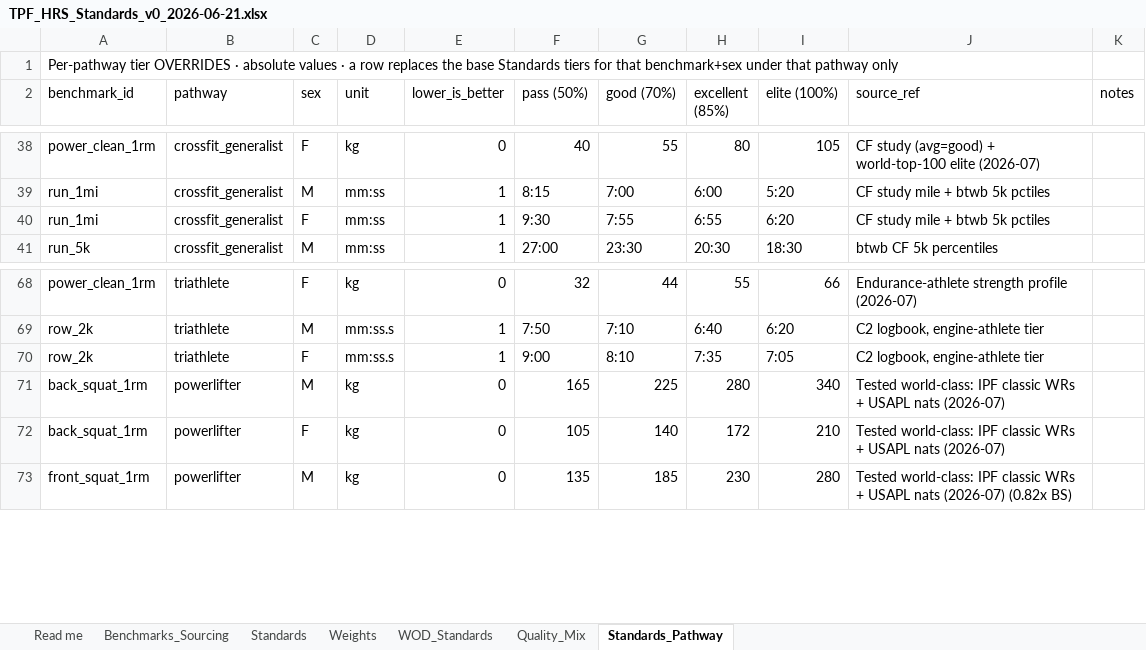
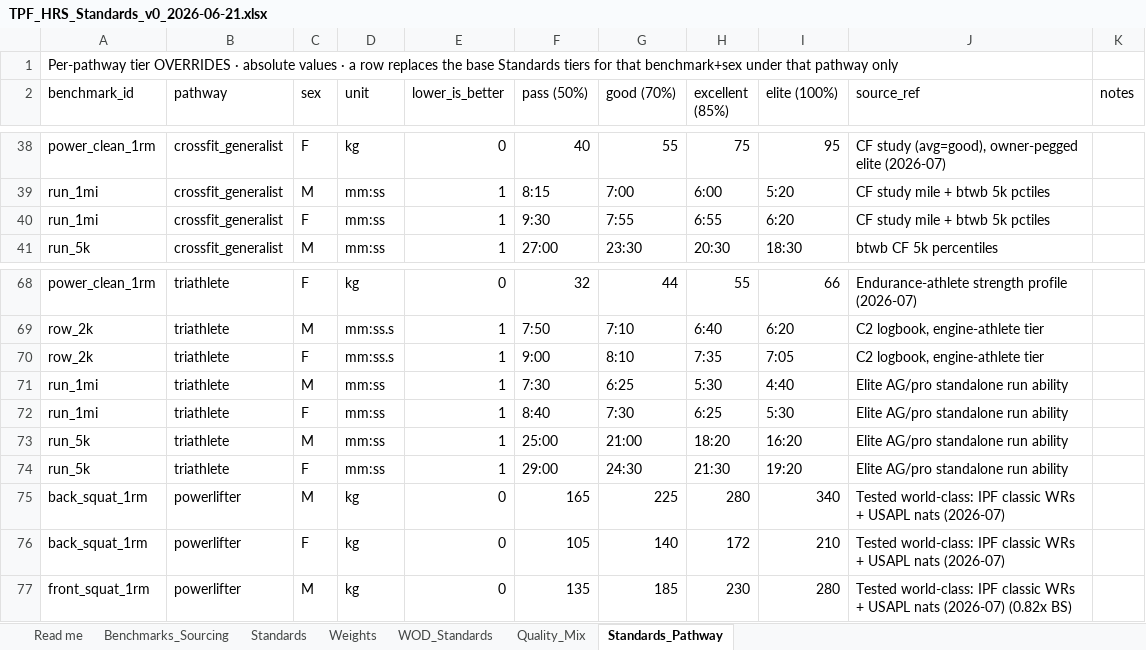
Before and after one commit to TGW7/TPFBenchmark, an Excel workbook: config/standards/TPF_HRS_Standards_v0_2026-06-21.xlsx, sheet Standards_Pathway, drawn as a sheet; only a part is shown, gaps mark what is left out; values as stored, in another font and other column widths than the file's, no borders; the diff covers the shown part only; the diff names each change by its address in the sheet, - before the commit and + after, or states it on an @@ line.

```diff
--- a/config/standards/TPF_HRS_Standards_v0_2026-06-21.xlsx (sheet Standards_Pathway)
+++ b/config/standards/TPF_HRS_Standards_v0_2026-06-21.xlsx (sheet Standards_Pathway)
-H38 (excellent (85%)): 80
+H38 (excellent (85%)): 75
-I38 (elite (100%)): 105
+I38 (elite (100%)): 95
-J38 (source_ref): CF study (avg=good) + world-top-100 elite (2026-07)
+J38 (source_ref): CF study (avg=good), owner-pegged elite (2026-07)
+row 71: run_1mi | triathlete | M | mm:ss | 1 | 7:30 | 6:25 | 5:30 | 4:40 | Elite AG/pro standalone run ability
+row 72: run_1mi | triathlete | F | mm:ss | 1 | 8:40 | 7:30 | 6:25 | 5:30 | Elite AG/pro standalone run ability
+row 73: run_5k | triathlete | M | mm:ss | 1 | 25:00 | 21:00 | 18:20 | 16:20 | Elite AG/pro standalone run ability
+row 74: run_5k | triathlete | F | mm:ss | 1 | 29:00 | 24:30 | 21:30 | 19:20 | Elite AG/pro standalone run ability
```
Also changed, not shown: 40 edited cells elsewhere in this sheet, sheet Benchmarks_Sourcing, 6 other files.
